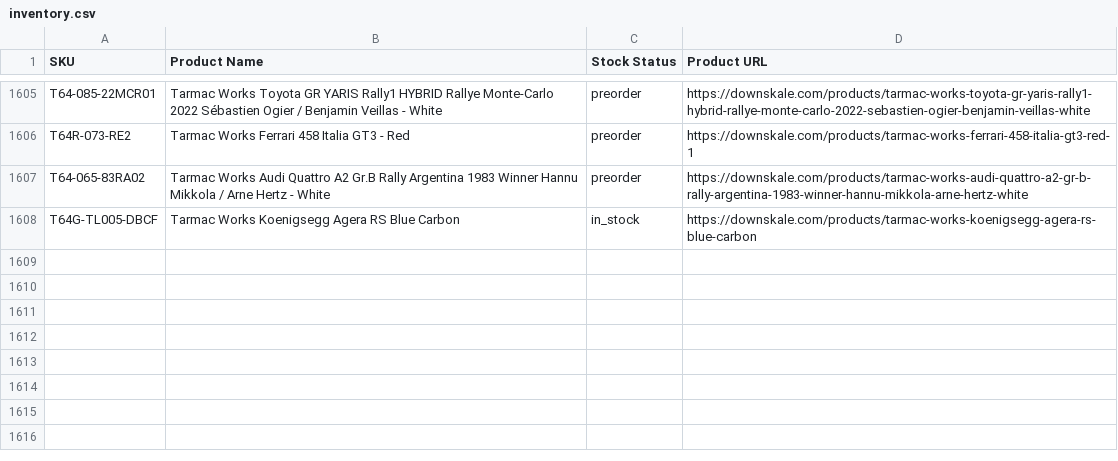
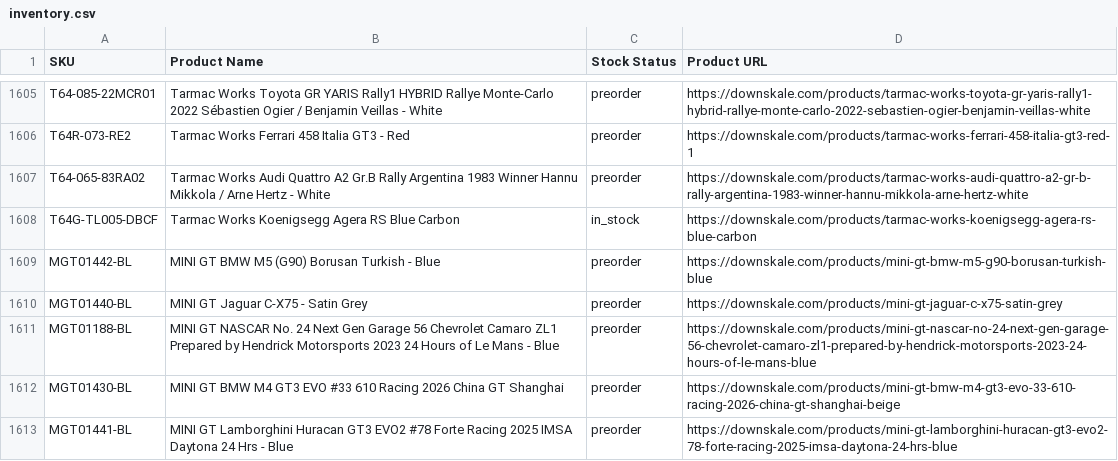
Before and after one commit to chrisboulas/downskale-inventory-feed-data, a CSV file: inventory.csv, drawn as a sheet; only a part is shown, gaps mark what is left out; the diff covers the shown part only; the diff names each change by its address in the sheet, - before the commit and + after, or states it on an @@ line.

```diff
--- a/inventory.csv
+++ b/inventory.csv
+row 1609: MGT01442-BL | MINI GT BMW M5 (G90) Borusan Turkish - Blue | preorder | https://downskale.com/products/mini-gt-bmw-m5-g90-borusan-turkish-blue
+row 1610: MGT01440-BL | MINI GT Jaguar C-X75 - Satin Grey | preorder | https://downskale.com/products/mini-gt-jaguar-c-x75-satin-grey
+row 1611: MGT01188-BL | MINI GT NASCAR No. 24 Next Gen Garage 56 Chevrolet Camaro ZL1 Prepared by Hendrick Motorsports 2023 24 Hours of Le Mans - Blue | preorder | https://downskale.com/products/mini-gt-nascar-no-24-next-gen-garage-56-chevrolet-camaro-zl1-prepared-by-hendrick-motorsports-2023-24-hours-of-le-mans-blue
+row 1612: MGT01430-BL | MINI GT BMW M4 GT3 EVO #33 610 Racing 2026 China GT Shanghai | preorder | https://downskale.com/products/mini-gt-bmw-m4-gt3-evo-33-610-racing-2026-china-gt-shanghai-beige
+row 1613: MGT01441-BL | MINI GT Lamborghini Huracan GT3 EVO2 #78 Forte Racing 2025 IMSA Daytona 24 Hrs - Blue | preorder | https://downskale.com/products/mini-gt-lamborghini-huracan-gt3-evo2-78-forte-racing-2025-imsa-daytona-24-hrs-blue
```
Also changed, not shown: 5 added rows and 3 edited cells elsewhere in this file.
